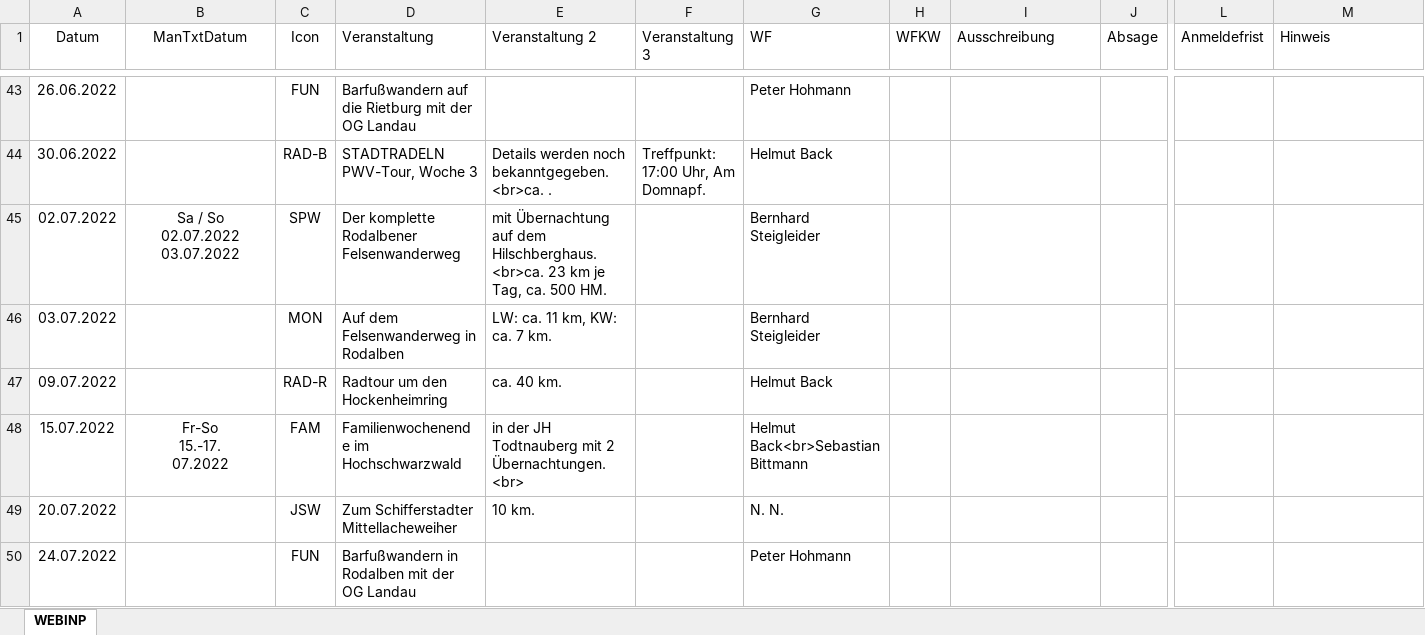
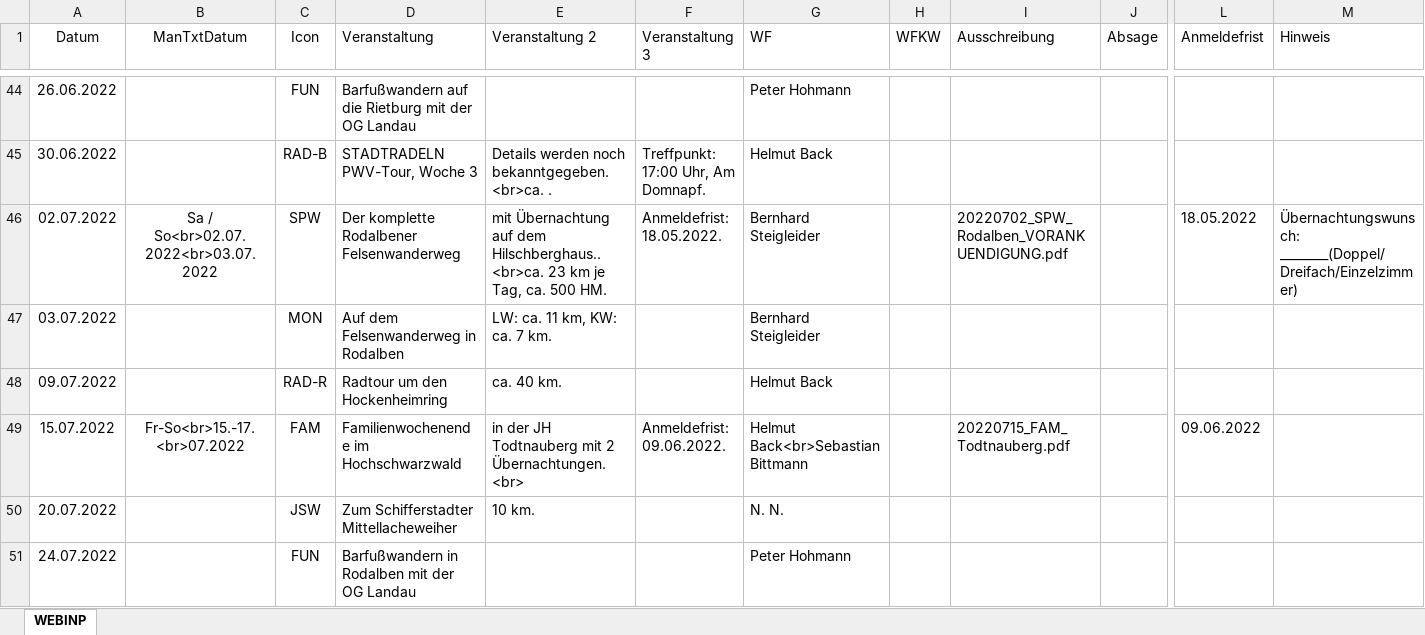
Before and after one commit to tmeigen/wanderplan, an Excel workbook: WEBINP_Wanderplan_PWV_Speyer_aktuell.xlsx, sheet WEBINP, drawn as a sheet; only a part is shown, gaps mark what is left out; values as stored, in another font and other column widths than the file's, no borders; conditional formats not drawn; addresses are those after the commit; ↵ is a line break in a cell; the diff covers the shown part only; the diff names each change by its address in the sheet, - before the commit and + after, or states it on an @@ line.

```diff
--- a/WEBINP_Wanderplan_PWV_Speyer_aktuell.xlsx (sheet WEBINP)
+++ b/WEBINP_Wanderplan_PWV_Speyer_aktuell.xlsx (sheet WEBINP)
-B46 (ManTxtDatum): Sa / So ↵ 02.07.2022 ↵ 03.07.2022
+B46 (ManTxtDatum): Sa / So<br>02.07.2022<br>03.07.2022
-E46 (Veranstaltung 2): …auf dem Hilschberghaus.<br>ca. 23 km…
+E46 (Veranstaltung 2): …auf dem Hilschberghaus..<br>ca. 23 km…
-F46 (Veranstaltung 3): (empty)
+F46 (Veranstaltung 3): Anmeldefrist: 18.05.2022.
-I46 (Ausschreibung): (empty)
+I46 (Ausschreibung): 20220702_SPW_Rodalben_VORANKUENDIGUNG.pdf
-L46 (Anmeldefrist): (empty)
+L46 (Anmeldefrist): 18.05.2022
-M46 (Hinweis): (empty)
+M46 (Hinweis): Übernachtungswunsch: ________(Doppel/Dreifach/Einzelzimmer)
-B49 (ManTxtDatum): Fr-So ↵ 15.-17. ↵ 07.2022
+B49 (ManTxtDatum): Fr-So<br>15.-17.<br>07.2022
-F49 (Veranstaltung 3): (empty)
+F49 (Veranstaltung 3): Anmeldefrist: 09.06.2022.
-I49 (Ausschreibung): (empty)
+I49 (Ausschreibung): 20220715_FAM_Todtnauberg.pdf
-L49 (Anmeldefrist): (empty)
+L49 (Anmeldefrist): 09.06.2022
```
Also changed, not shown: 1 added row and 28 edited cells elsewhere in this sheet, 7 other files.
